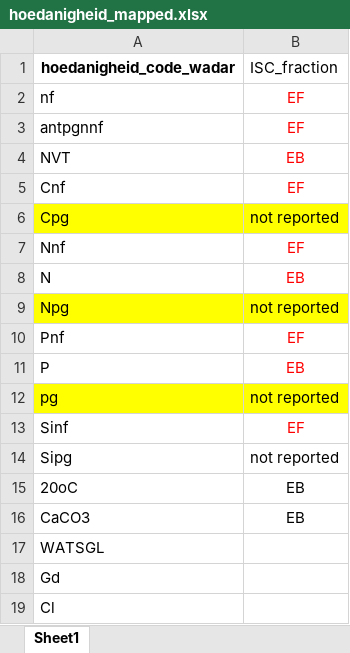
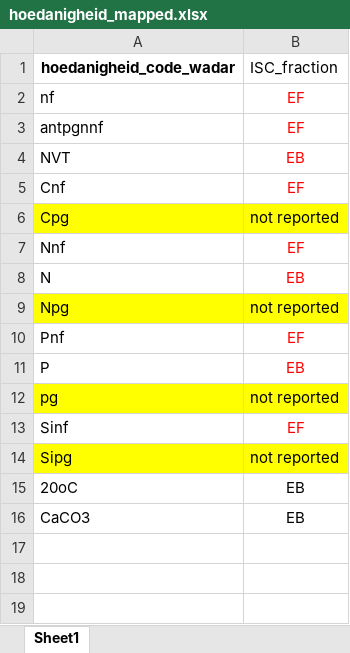
Before and after one commit to openearth/ISC-mapping-schelde, an Excel workbook: mappings/hoedanigheid_mapped.xlsx, sheet Sheet1, drawn as a sheet; values as stored, in another font and other column widths than the file's, no borders; the diff names each change by its address in the sheet, - before the commit and + after, or states it on an @@ line.

```diff
--- a/mappings/hoedanigheid_mapped.xlsx (sheet Sheet1)
+++ b/mappings/hoedanigheid_mapped.xlsx (sheet Sheet1)
-A14:B14 fill: none
+A14:B14 fill: #FFFF00
-row 17: WATSGL
-row 18: Gd
-row 19: Cl
```
Also changed, not shown: mappings/parameter_mapping_final.xlsx, voorbeeld/isc_2023-2025/ISC_2024_harmonized.xlsx, 7 other files.
